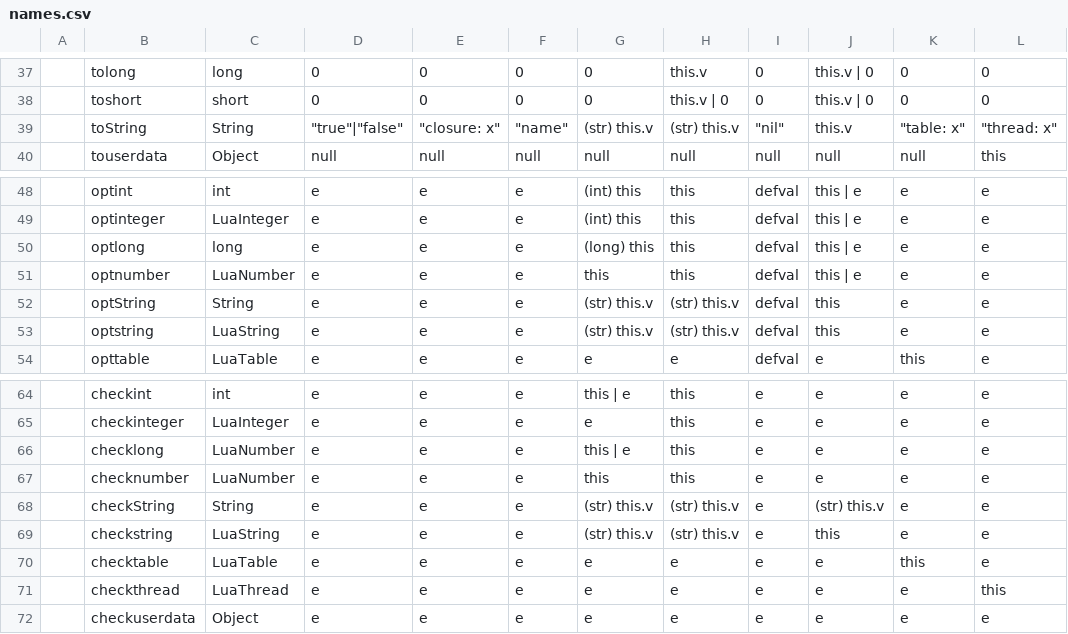
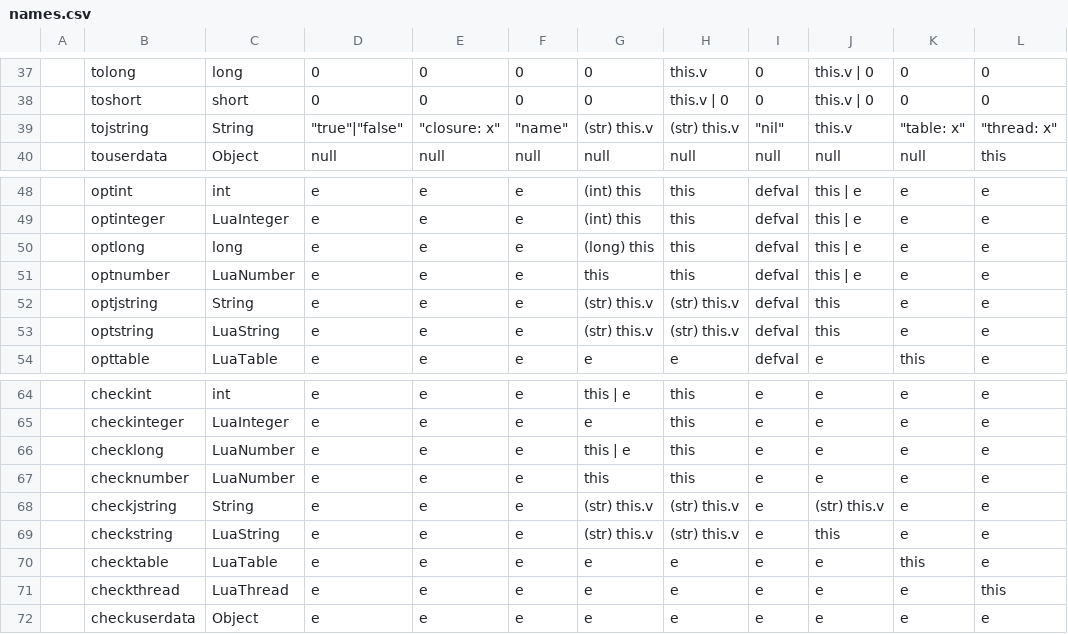
Before and after one commit to sylvanaar/luaj, a CSV file: luaj-vm/names.csv, drawn as a sheet; only a part is shown, gaps mark what is left out; the diff names each change by its address in the sheet, - before the commit and + after, or states it on an @@ line.

Commit message:
Refactor string conversions

```diff
--- a/luaj-vm/names.csv
+++ b/luaj-vm/names.csv
-B39: toString
+B39: tojstring
-B52: optString
+B52: optjstring
-B68: checkString
+B68: checkjstring
```
Also changed, not shown: 40 other files.
